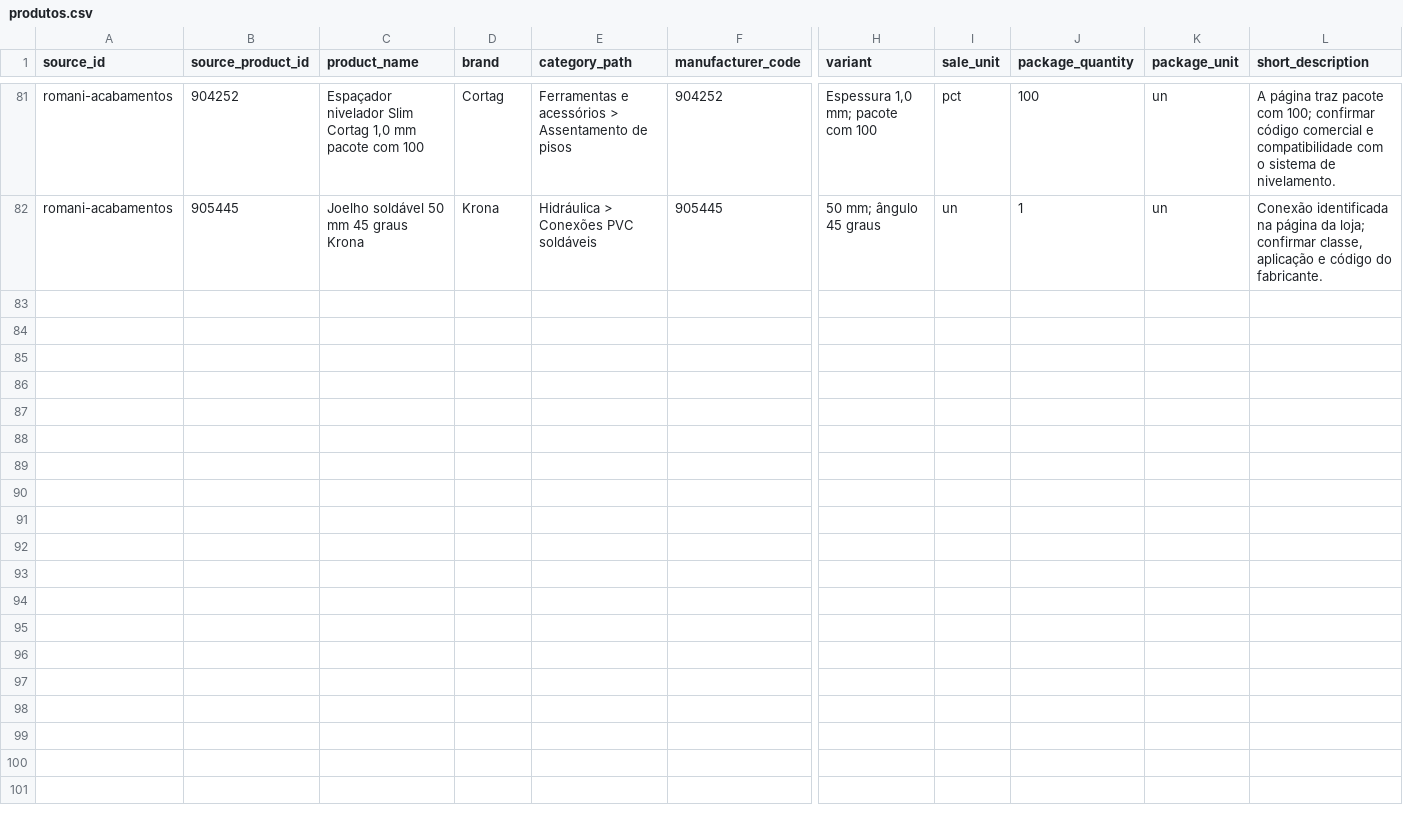
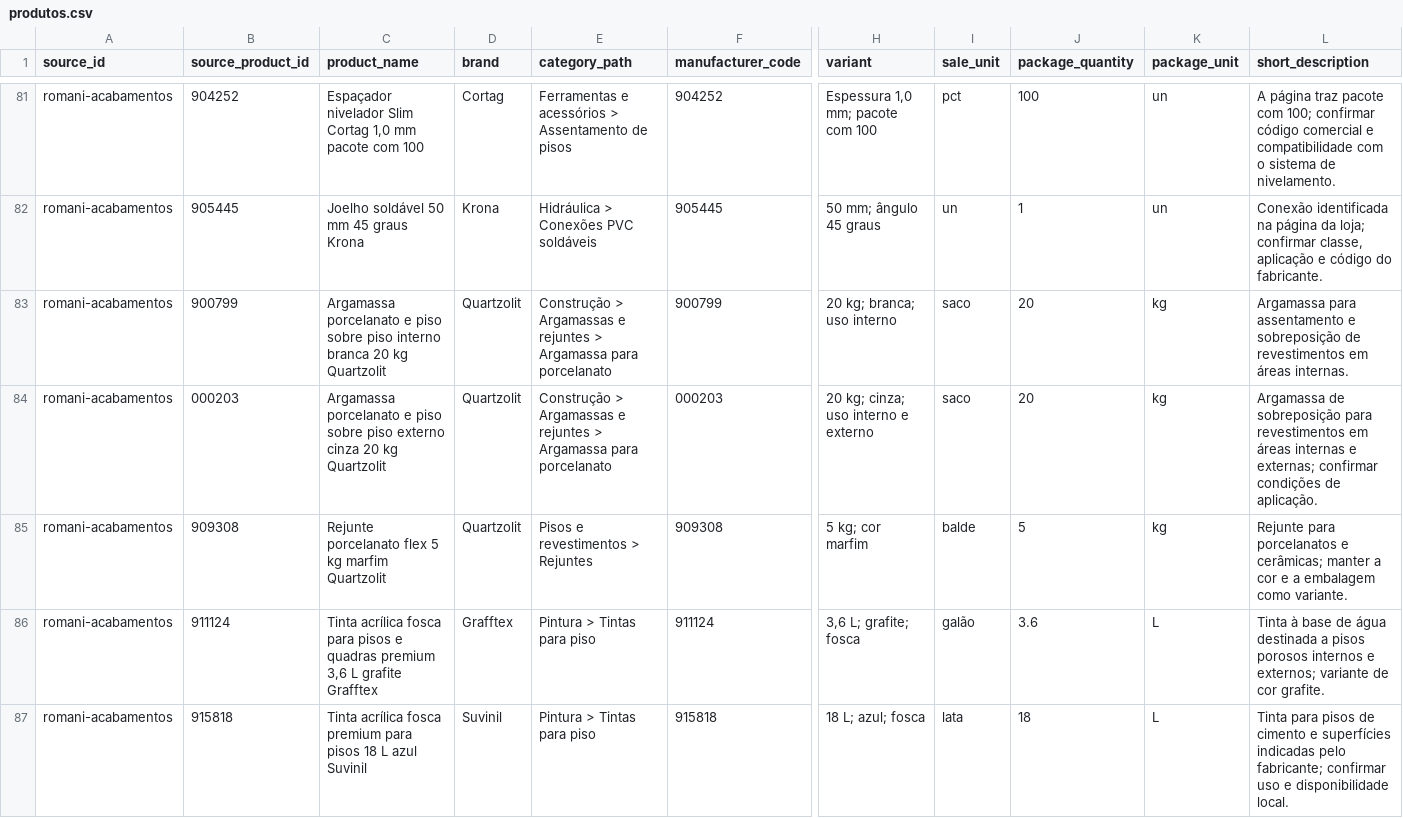
Before and after one commit to Lucas-Belucci-Bellini/Projetos-Futuros, a CSV file: projetos/catalogo-materiais-construcao-londrina/templates/produtos.csv, drawn as a sheet; only a part is shown, gaps mark what is left out; rows hold the shown columns only; the diff covers the shown part only; the diff names each change by its address in the sheet, - before the commit and + after, or states it on an @@ line.

Commit message:
data: add paint mortar and waterproofing candidates

```diff
--- a/projetos/catalogo-materiais-construcao-londrina/templates/produtos.csv
+++ b/projetos/catalogo-materiais-construcao-londrina/templates/produtos.csv
+row 83: romani-acabamentos | 900799 | Argamassa porcelanato e piso sobre piso interno branca 20 kg Quartzolit | Quartzolit | Construção > Argamassas e rejuntes > Argamassa para porcelanato | 900799 | 20 kg; branca; uso interno | saco | 20 | kg | Argamassa para assentamento e sobreposição de revestimentos em áreas internas.
+row 84: romani-acabamentos | 000203 | Argamassa porcelanato e piso sobre piso externo cinza 20 kg Quartzolit | Quartzolit | Construção > Argamassas e rejuntes > Argamassa para porcelanato | 000203 | 20 kg; cinza; uso interno e externo | saco | 20 | kg | Argamassa de sobreposição para revestimentos em áreas internas e externas; confirmar condições de aplicação.
+row 85: romani-acabamentos | 909308 | Rejunte porcelanato flex 5 kg marfim Quartzolit | Quartzolit | Pisos e revestimentos > Rejuntes | 909308 | 5 kg; cor marfim | balde | 5 | kg | Rejunte para porcelanatos e cerâmicas; manter a cor e a embalagem como variante.
+row 86: romani-acabamentos | 911124 | Tinta acrílica fosca para pisos e quadras premium 3,6 L grafite Grafftex | Grafftex | Pintura > Tintas para piso | 911124 | 3,6 L; grafite; fosca | galão | 3.6 | L | Tinta à base de água destinada a pisos porosos internos e externos; variante de cor grafite.
+row 87: romani-acabamentos | 915818 | Tinta acrílica fosca premium para pisos 18 L azul Suvinil | Suvinil | Pintura > Tintas para piso | 915818 | 18 L; azul; fosca | lata | 18 | L | Tinta para pisos de cimento e superfícies indicadas pelo fabricante; confirmar uso e disponibilidade local.
```
Also changed, not shown: 5 added rows elsewhere in this file.
